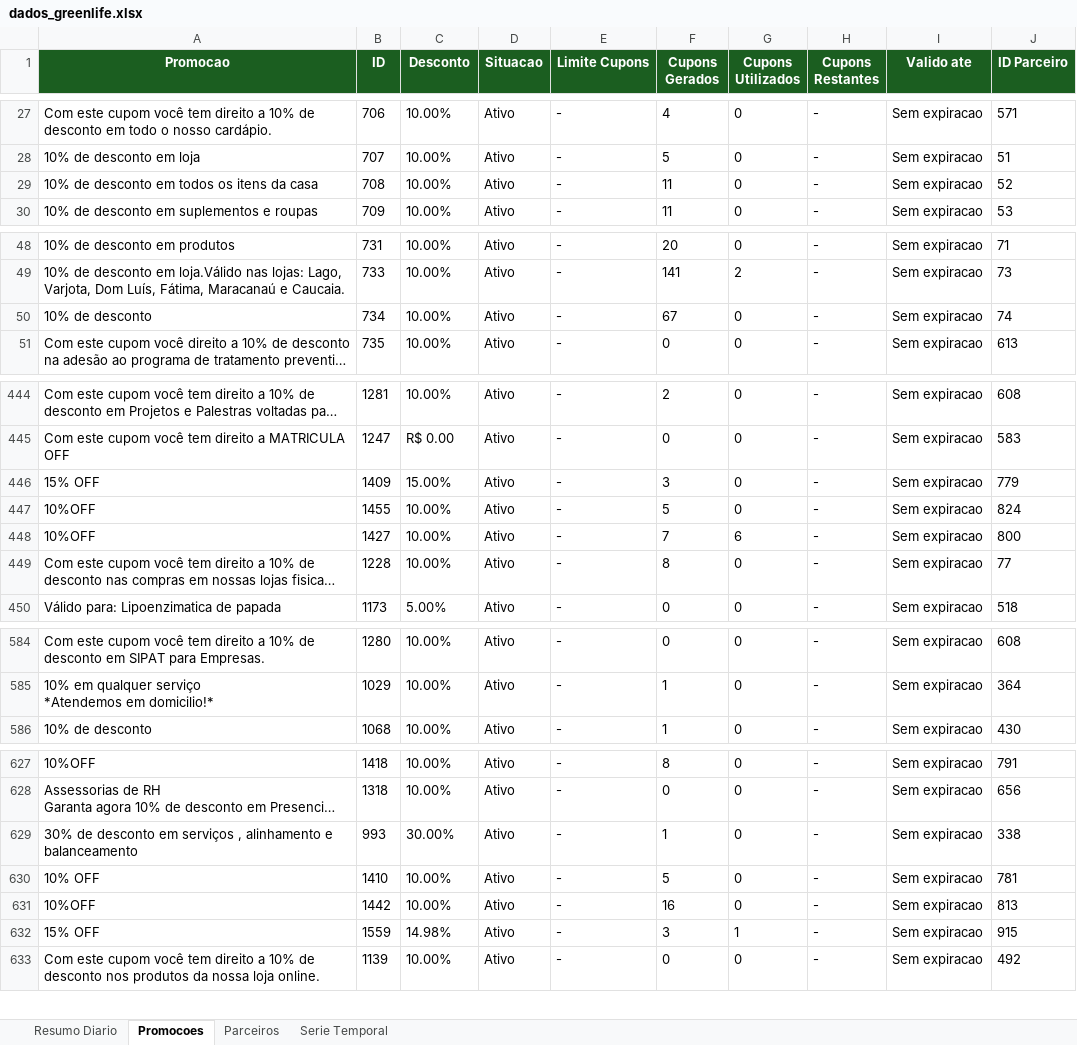
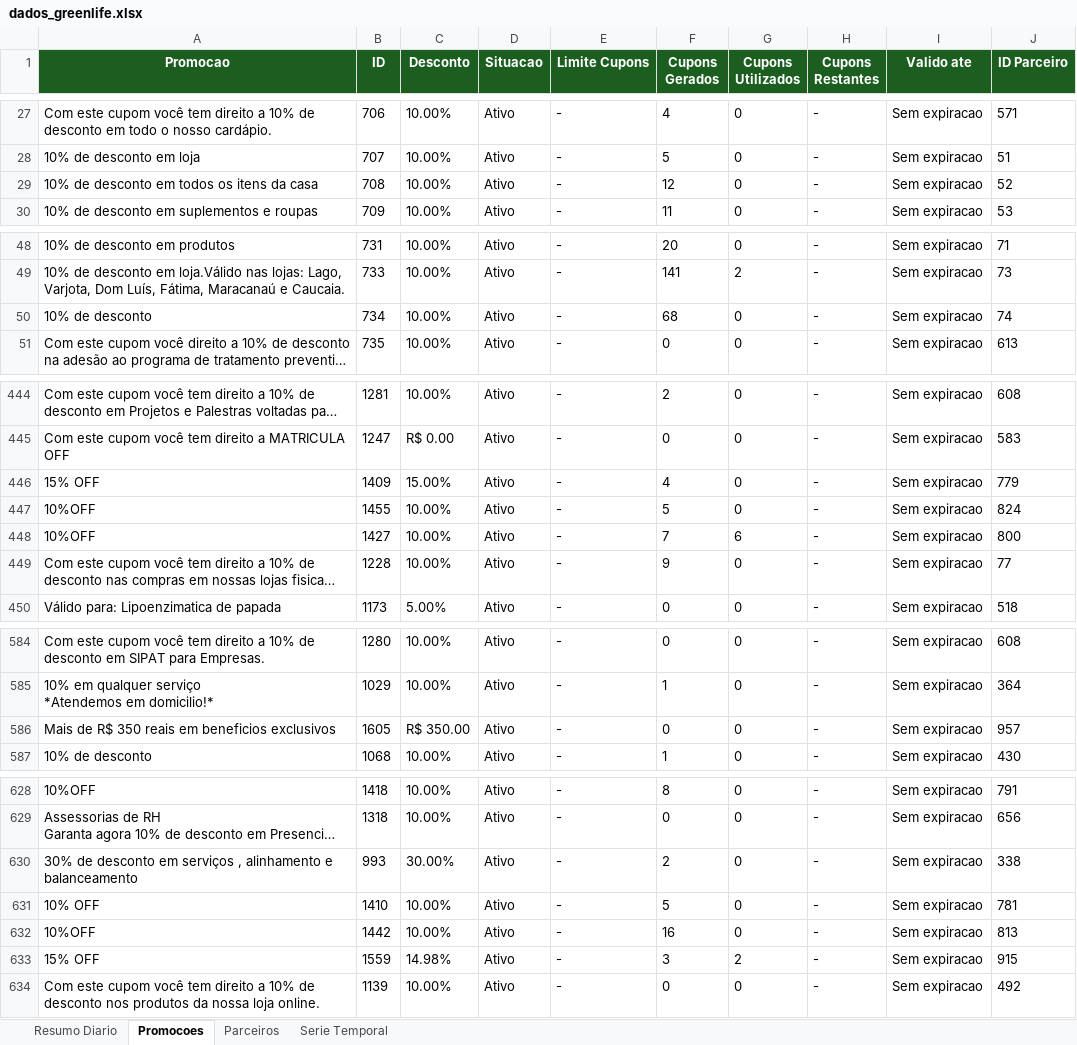
Before and after one commit to quality-glf/mkt-dash, an Excel workbook: greenlife_scraper/dados_greenlife.xlsx, sheet Promocoes, drawn as a sheet; only a part is shown, gaps mark what is left out; long unchanged cells end in …; values as stored, in another font and other column widths than the file's, no borders; addresses are those after the commit; the diff covers the shown part only; the diff names each change by its address in the sheet, - before the commit and + after, or states it on an @@ line.

```diff
--- a/greenlife_scraper/dados_greenlife.xlsx (sheet Promocoes)
+++ b/greenlife_scraper/dados_greenlife.xlsx (sheet Promocoes)
-F29 (Cupons Gerados): 11
+F29 (Cupons Gerados): 12
-F50 (Cupons Gerados): 67
+F50 (Cupons Gerados): 68
-F446 (Cupons Gerados): 3
+F446 (Cupons Gerados): 4
-F449 (Cupons Gerados): 8
+F449 (Cupons Gerados): 9
+row 586: Mais de R$ 350 reais em beneficios exclusivos | 1605 | R$ 350.00 | Ativo | - | 0 | 0 | - | Sem expiracao | 957
-F630 (Cupons Gerados): 1
+F630 (Cupons Gerados): 2
-G633 (Cupons Utilizados): 1
+G633 (Cupons Utilizados): 2
```
Also changed, not shown: 4 edited cells elsewhere in this sheet, sheet Parceiros, sheet Resumo Diario, sheet Serie Temporal, greenlife_scraper/historico_leads.xlsx, instagram-metrics/base_interacoes_detalhadas.xlsx, 4 other files.
